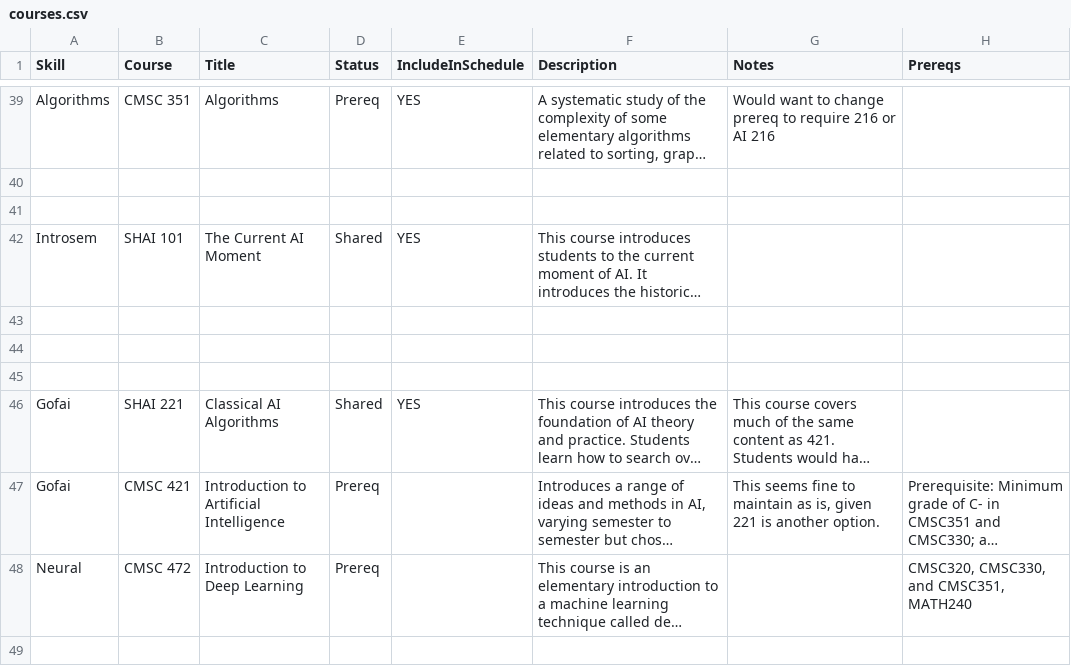
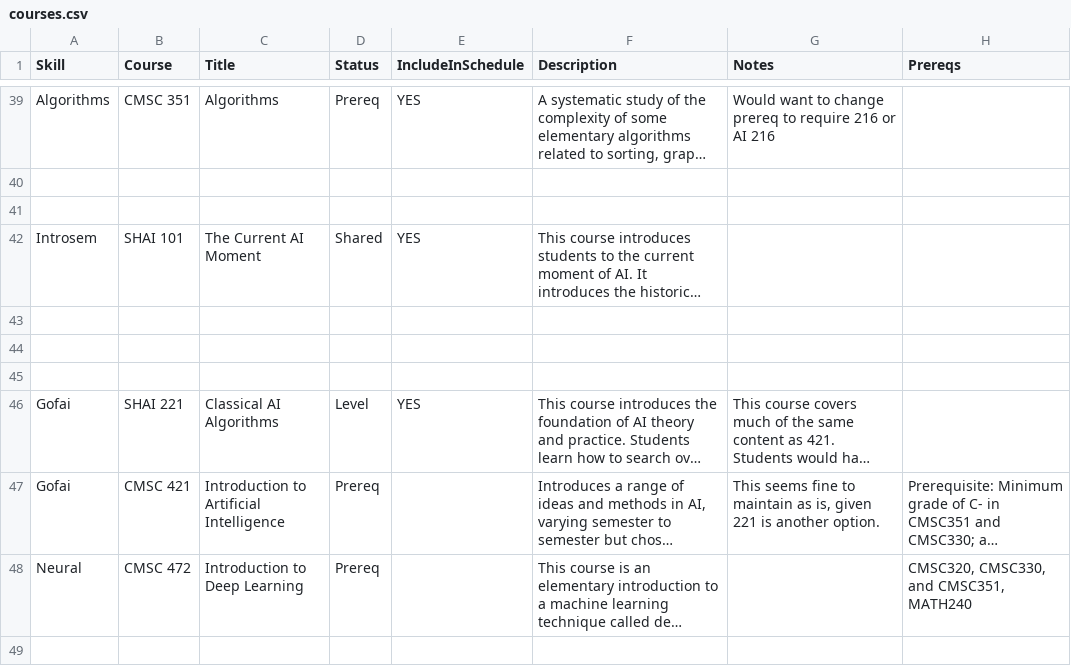
Before and after one commit to ezubaric/bs_in_ai, a CSV file: course_source/courses.csv, drawn as a sheet; only a part is shown, gaps mark what is left out; long unchanged cells end in …; the diff names each change by its address in the sheet, - before the commit and + after, or states it on an @@ line.

```diff
--- a/course_source/courses.csv
+++ b/course_source/courses.csv
-D46 (Status): Shared
+D46 (Status): Level
```
Also changed, not shown: 10 other files.
